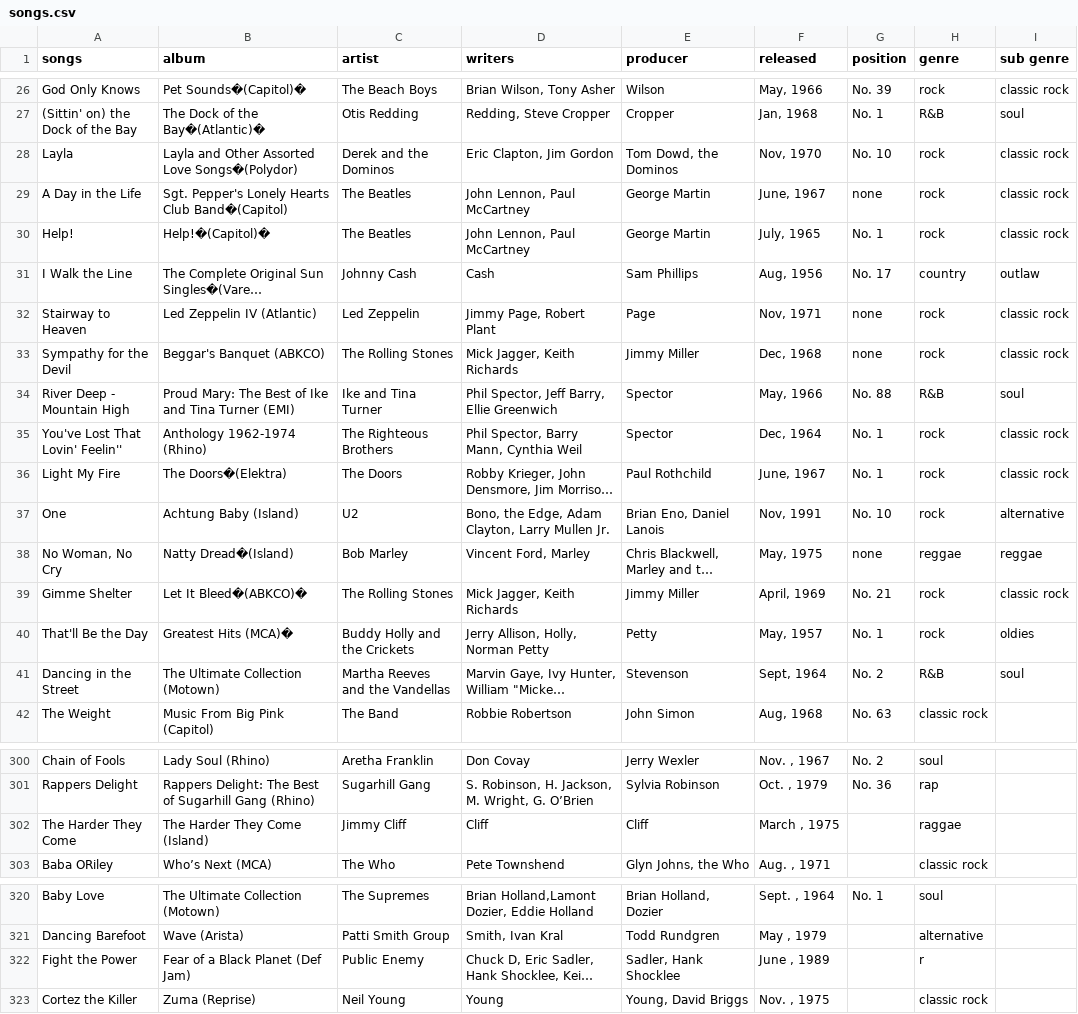
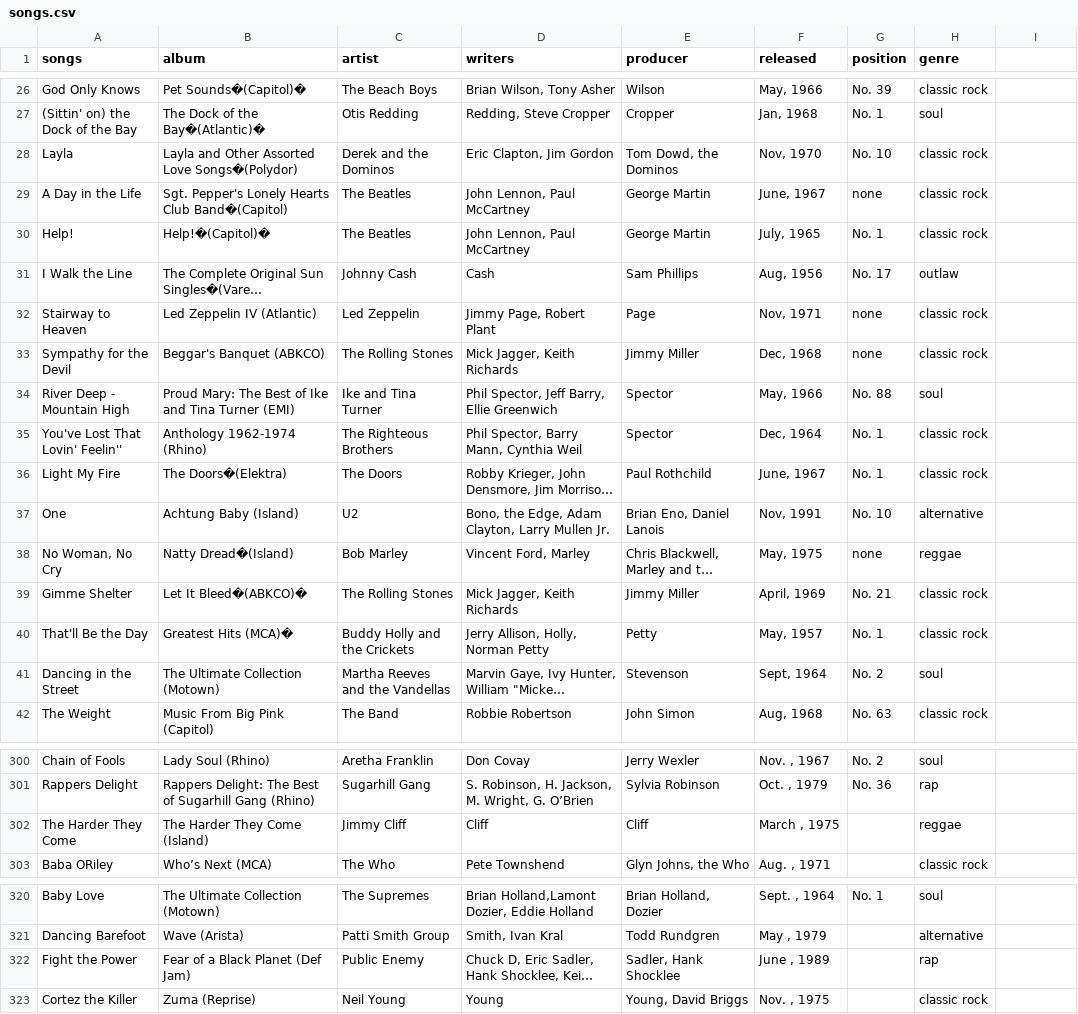
Before and after one commit to mjp286/Recommendation-Software-Python, a CSV file: songs.csv, drawn as a sheet; only a part is shown, gaps mark what is left out; long unchanged cells end in …; the diff covers the shown part only; the diff names each change by its address in the sheet, - before the commit and + after, or states it on an @@ line.

```diff
--- a/songs.csv
+++ b/songs.csv
-I1: sub genre
+I1: (empty)
-H26 (genre): rock
+H26 (genre): classic rock
-I26: classic rock
+I26: (empty)
-H27 (genre): R&B
+H27 (genre): soul
-I27: soul
+I27: (empty)
-H28:H30 (genre): rock
+H28:H30 (genre): classic rock
-I28:I30: classic rock
+I28:I30: (empty)
-H31 (genre): country
+H31 (genre): outlaw
-I31: outlaw
+I31: (empty)
-H32:H33 (genre): rock
+H32:H33 (genre): classic rock
-I32:I33: classic rock
+I32:I33: (empty)
-H34 (genre): R&B
+H34 (genre): soul
-I34: soul
+I34: (empty)
-H35:H36 (genre): rock
+H35:H36 (genre): classic rock
-I35:I36: classic rock
+I35:I36: (empty)
-H37 (genre): rock
+H37 (genre): alternative
-I37: alternative
+I37: (empty)
-I38: reggae
+I38: (empty)
-H39:H40 (genre): rock
+H39:H40 (genre): classic rock
-I39: classic rock
+I39: (empty)
-I40: oldies
+I40: (empty)
-H41 (genre): R&B
+H41 (genre): soul
-I41: soul
+I41: (empty)
-H302 (genre): raggae
+H302 (genre): reggae
-H322 (genre): r
+H322 (genre): rap
```
Also changed, not shown: 48 edited cells elsewhere in this file, 3 other files.
